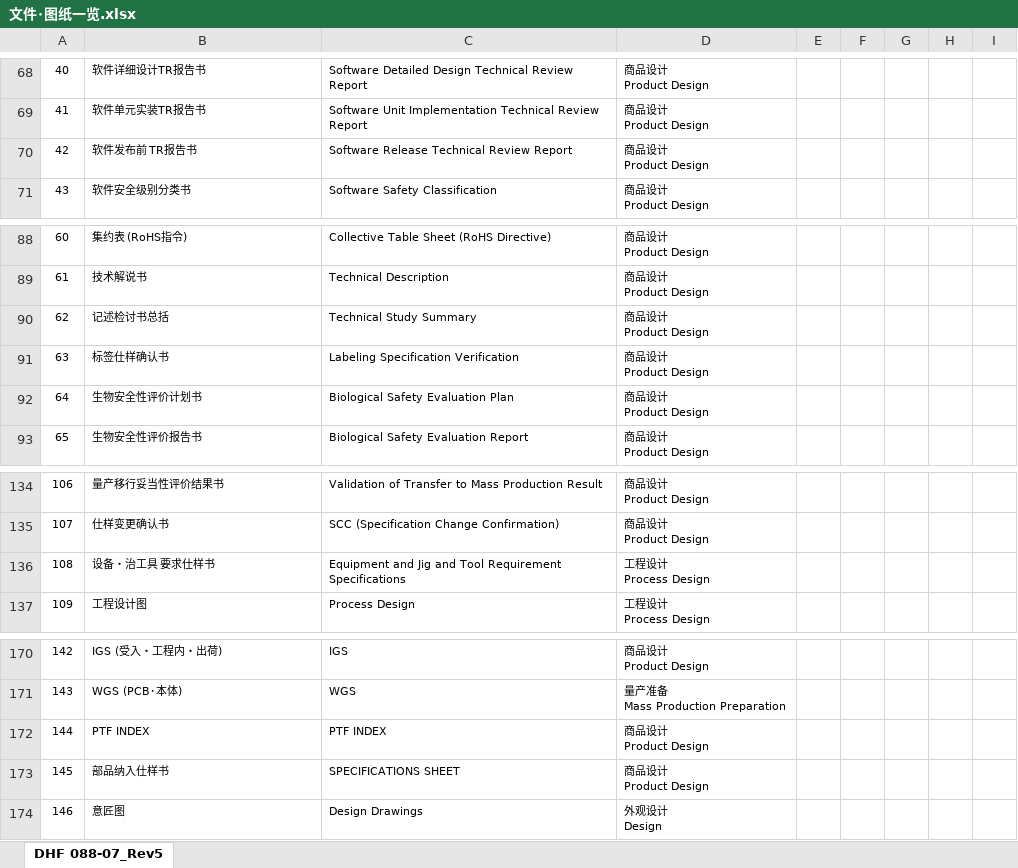
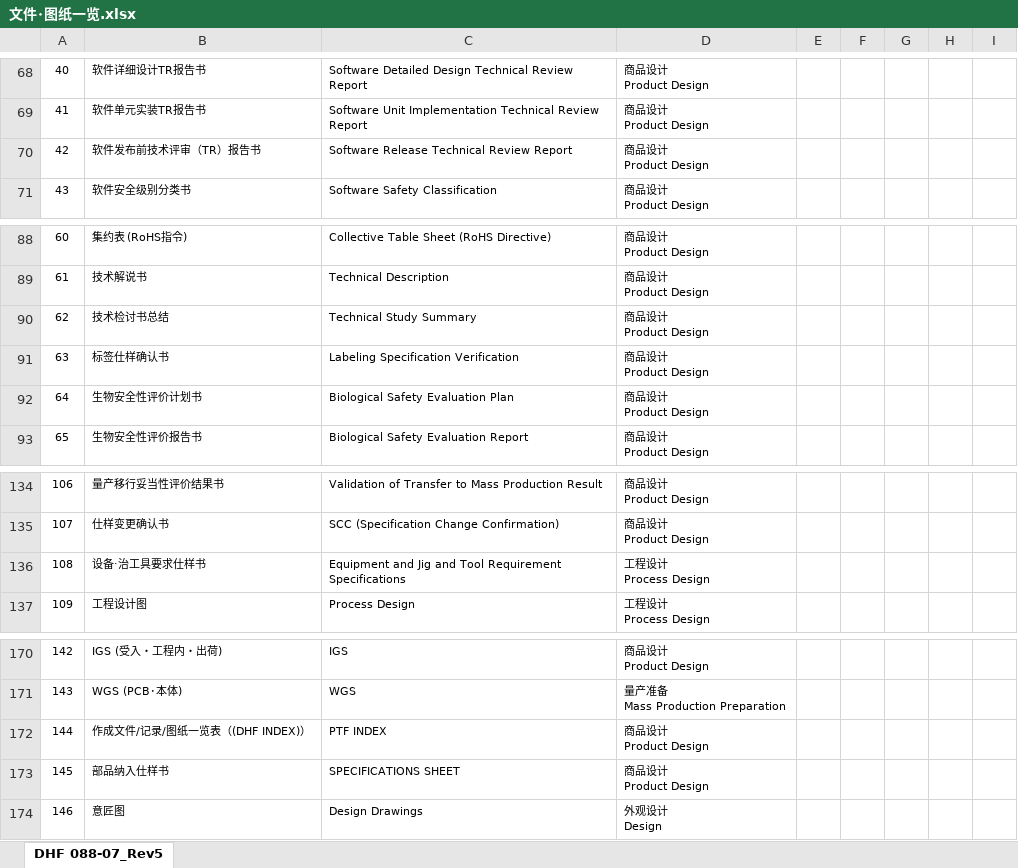
Before and after one commit to Michael-Xing/ohc_account_invoice, an Excel workbook: static/templates/excel/zh/文件･图纸一览.xlsx, sheet DHF 088-07_Rev5, drawn as a sheet; only a part is shown, gaps mark what is left out; values as stored, in another font and other column widths than the file's, no borders; charts and pictures not drawn; the diff names each change by its address in the sheet, - before the commit and + after, or states it on an @@ line.

```diff
--- a/static/templates/excel/zh/文件･图纸一览.xlsx (sheet DHF 088-07_Rev5)
+++ b/static/templates/excel/zh/文件･图纸一览.xlsx (sheet DHF 088-07_Rev5)
-B70: 软件发布前 TR报告书
+B70: 软件发布前技术评审（TR）报告书
-B90: 记述检讨书总括
+B90: 技术检讨书总结
-B136: 设备・治工具 要求仕样书
+B136: 设备·治工具要求仕样书
-B172: PTF INDEX
+B172: 作成文件/记录/图纸一览表（(DHF INDEX)）
```
Also changed, not shown: charts or pictures, 6 other files.
